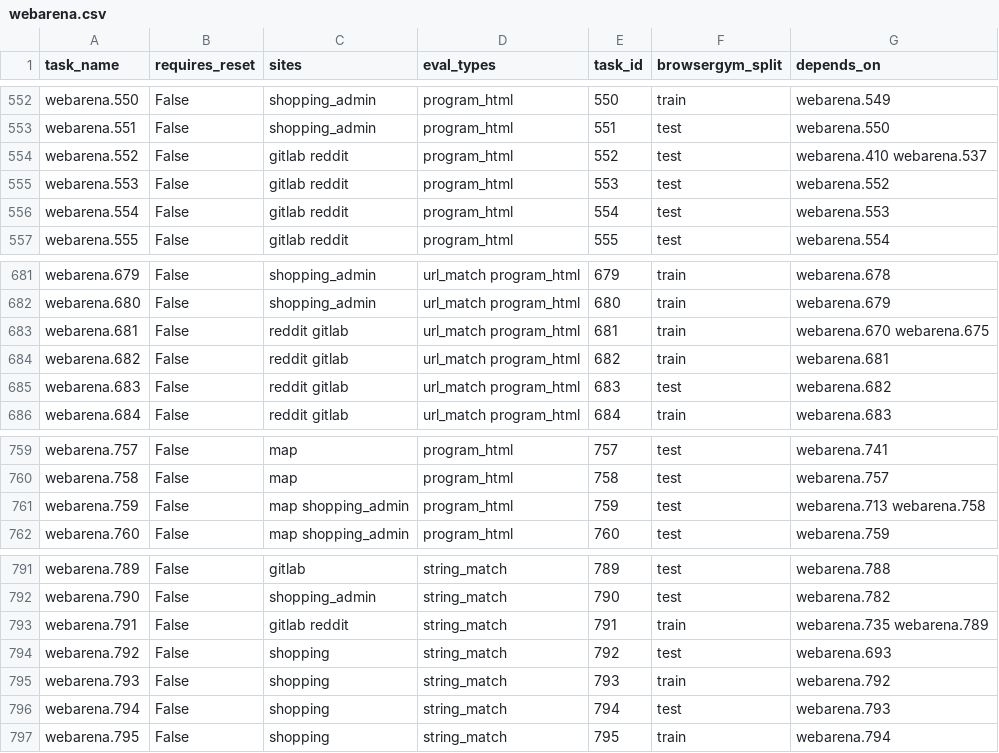
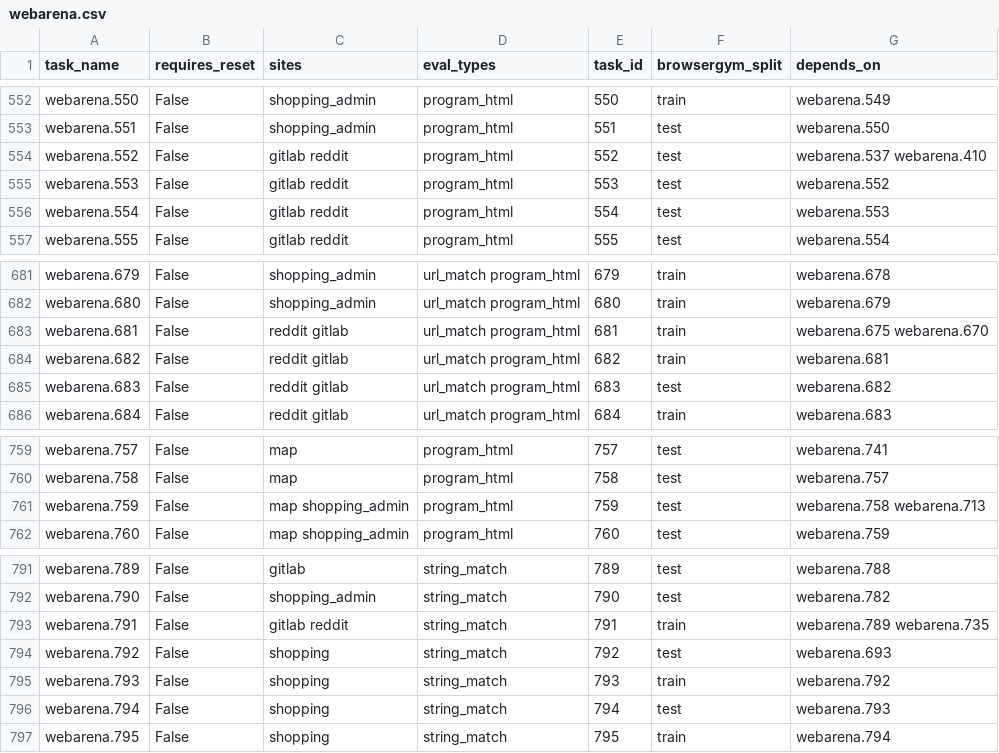
Before and after one commit to layahaasini/BrowserGym, a CSV file: browsergym/experiments/src/browsergym/experiments/benchmark/metadata/webarena.csv, drawn as a sheet; only a part is shown, gaps mark what is left out.

Commit message:
VisualWebArena task dependencies (#237)

```diff
--- a/browsergym/experiments/src/browsergym/experiments/benchmark/metadata/webarena.csv
+++ b/browsergym/experiments/src/browsergym/experiments/benchmark/metadata/webarena.csv
@@ -553,3 +553,3 @@ webarena.550,False,shopping_admin,program_html,550,train,webarena.549
 webarena.551,False,shopping_admin,program_html,551,test,webarena.550
-webarena.552,False,gitlab reddit,program_html,552,test,webarena.410 webarena.537
+webarena.552,False,gitlab reddit,program_html,552,test,webarena.537 webarena.410
 webarena.553,False,gitlab reddit,program_html,553,test,webarena.552
@@ -682,3 +682,3 @@ webarena.679,False,shopping_admin,url_match program_html,679,train,webarena.678
 webarena.680,False,shopping_admin,url_match program_html,680,train,webarena.679
-webarena.681,False,reddit gitlab,url_match program_html,681,train,webarena.670 webarena.675
+webarena.681,False,reddit gitlab,url_match program_html,681,train,webarena.675 webarena.670
 webarena.682,False,reddit gitlab,url_match program_html,682,train,webarena.681
@@ -760,3 +760,3 @@ webarena.757,False,map,program_html,757,test,webarena.741
 webarena.758,False,map,program_html,758,test,webarena.757
-webarena.759,False,map shopping_admin,program_html,759,test,webarena.713 webarena.758
+webarena.759,False,map shopping_admin,program_html,759,test,webarena.758 webarena.713
 webarena.760,False,map shopping_admin,program_html,760,test,webarena.759
@@ -792,3 +792,3 @@ webarena.789,False,gitlab,string_match,789,test,webarena.788
 webarena.790,False,shopping_admin,string_match,790,test,webarena.782
-webarena.791,False,gitlab reddit,string_match,791,train,webarena.735 webarena.789
+webarena.791,False,gitlab reddit,string_match,791,train,webarena.789 webarena.735
 webarena.792,False,shopping,string_match,792,test,webarena.693
```
Also changed, not shown: 1 other file.
